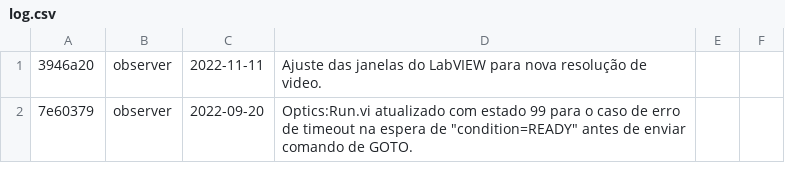
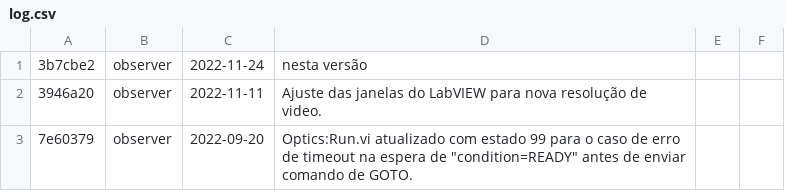
Before and after one commit to DBernardes/SPARC4_GUI, a CSV file: log.csv, drawn as a sheet; only a part is shown.

Commit message:
Updating the log.csv file

```diff
--- a/log.csv
+++ b/log.csv
@@ -1 +1,2 @@
+3b7cbe2; observer; 2022-11-24; nesta versão
 3946a20; observer; 2022-11-11; Ajuste das janelas do LabVIEW para nova resolução de video.
```
